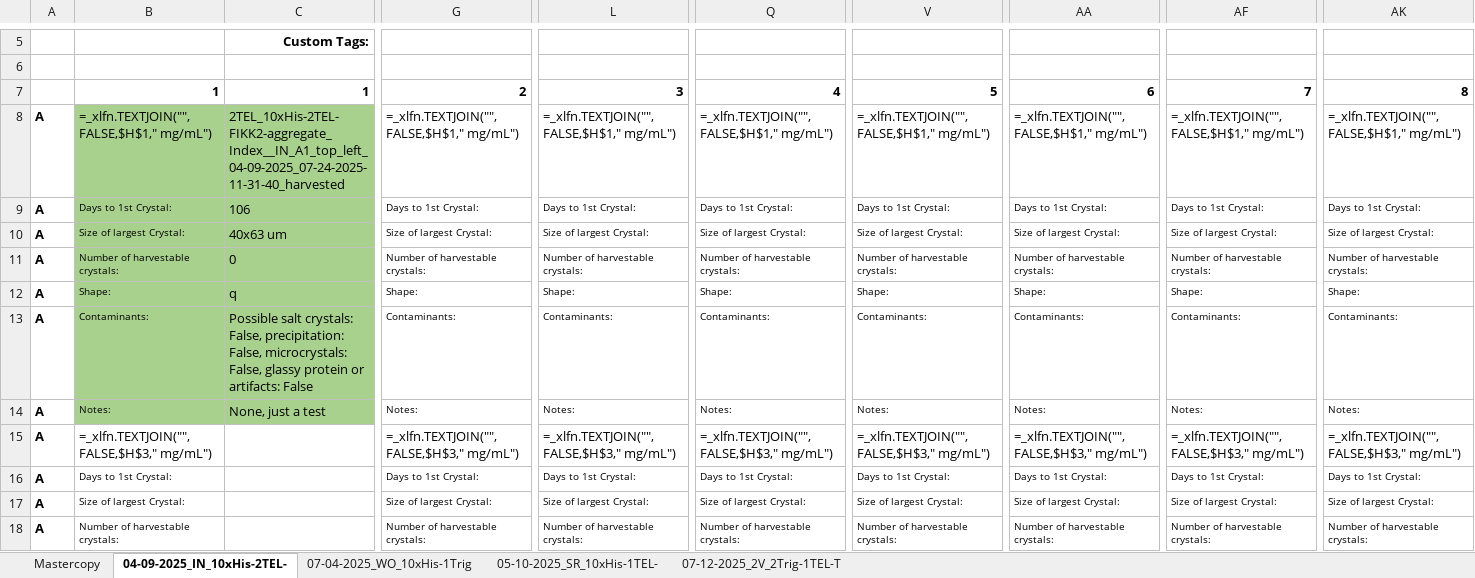
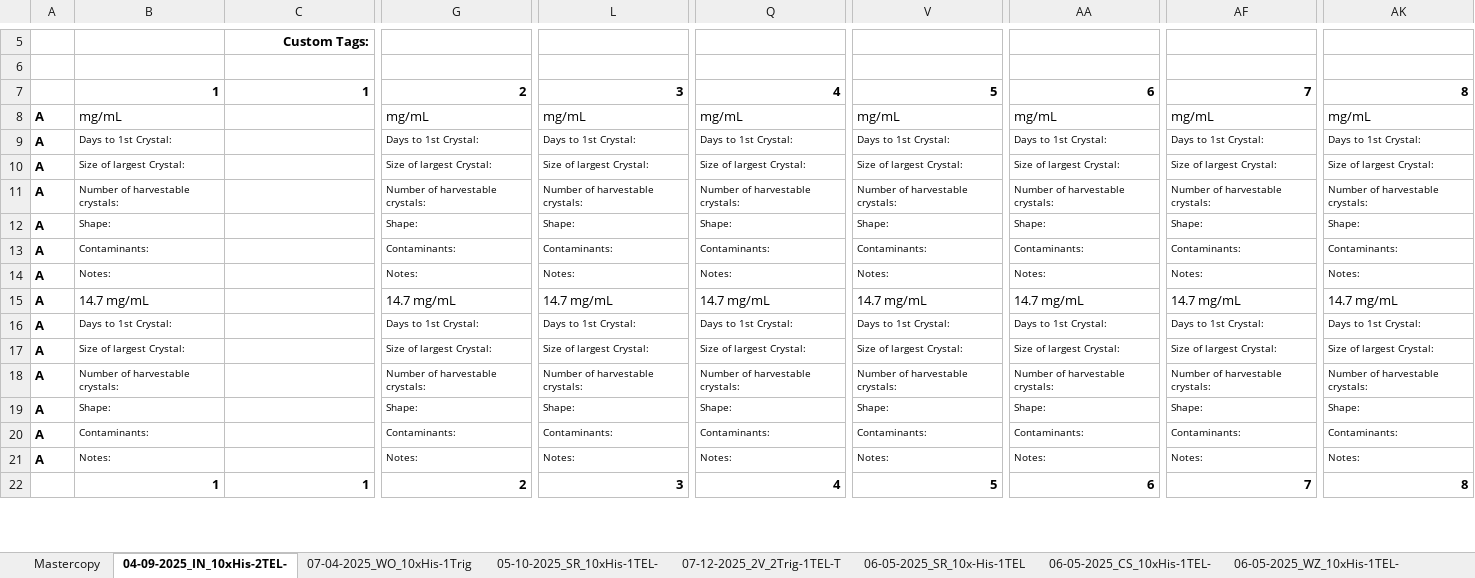
Before and after one commit to milesjb312/CrystalDex, an Excel workbook: Resources/CrystalDex_Library.xlsx, sheet 04-09-2025_IN_10xHis-2TEL-, drawn as a sheet; only a part is shown, gaps mark what is left out; the shorter side is filled out with more unchanged rows; values as stored, in another font and other column widths than the file's, no borders; formulas without a stored value are shown as written; the diff covers the shown part only; the diff names each change by its address in the sheet, - before the commit and + after, or states it on an @@ line.

```diff
--- a/Resources/CrystalDex_Library.xlsx (sheet 04-09-2025_IN_10xHis-2TEL-)
+++ b/Resources/CrystalDex_Library.xlsx (sheet 04-09-2025_IN_10xHis-2TEL-)
+sheet tab: 06-05-2025_SR_10x-His-1TEL
+sheet tab: 06-05-2025_CS_10xHis-1TEL-
+sheet tab: 06-05-2025_WZ_10xHis-1TEL-
-B8: =_xlfn.TEXTJOIN("",FALSE,$H$1," mg/mL")
+B8: mg/mL
-B8:C14 fill: #A9D18E
+B8:C14 fill: none
-C8: 2TEL_10xHis-2TEL-FIKK2-aggregate_Index__IN_A1_top_left_04-09-2025_07-24-2025-11-31-40_harvested
+C8: (empty)
-G8: =_xlfn.TEXTJOIN("",FALSE,$H$1," mg/mL")
+G8: mg/mL
-L8: =_xlfn.TEXTJOIN("",FALSE,$H$1," mg/mL")
+L8: mg/mL
-Q8: =_xlfn.TEXTJOIN("",FALSE,$H$1," mg/mL")
+Q8: mg/mL
-V8: =_xlfn.TEXTJOIN("",FALSE,$H$1," mg/mL")
+V8: mg/mL
-AA8: =_xlfn.TEXTJOIN("",FALSE,$H$1," mg/mL")
+AA8: mg/mL
-AF8: =_xlfn.TEXTJOIN("",FALSE,$H$1," mg/mL")
+AF8: mg/mL
-AK8: =_xlfn.TEXTJOIN("",FALSE,$H$1," mg/mL")
+AK8: mg/mL
-C9: 106
+C9: (empty)
-C10: 40x63 um
+C10: (empty)
-C11: 0
+C11: (empty)
-C12: q
+C12: (empty)
-C13: Possible salt crystals: False, precipitation: False, microcrystals: False, glassy protein or artifacts: False
+C13: (empty)
-C14: None, just a test
+C14: (empty)
-B15: =_xlfn.TEXTJOIN("",FALSE,$H$3," mg/mL")
+B15: 14.7 mg/mL
-G15: =_xlfn.TEXTJOIN("",FALSE,$H$3," mg/mL")
+G15: 14.7 mg/mL
-L15: =_xlfn.TEXTJOIN("",FALSE,$H$3," mg/mL")
+L15: 14.7 mg/mL
-Q15: =_xlfn.TEXTJOIN("",FALSE,$H$3," mg/mL")
+Q15: 14.7 mg/mL
-V15: =_xlfn.TEXTJOIN("",FALSE,$H$3," mg/mL")
+V15: 14.7 mg/mL
-AA15: =_xlfn.TEXTJOIN("",FALSE,$H$3," mg/mL")
+AA15: 14.7 mg/mL
-AF15: =_xlfn.TEXTJOIN("",FALSE,$H$3," mg/mL")
+AF15: 14.7 mg/mL
-AK15: =_xlfn.TEXTJOIN("",FALSE,$H$3," mg/mL")
+AK15: 14.7 mg/mL
```
Also changed, not shown: 272 edited cells elsewhere in this sheet, sheet 07-04-2025_WO_10xHis-1Trig, sheet 05-10-2025_SR_10xHis-1TEL-, sheet Mastercopy, sheet 07-12-2025_2V_2Trig-1TEL-T, other sheet tabs, Resources/Crystal_Sendoff_Sheet.xlsx, 1 other file.
